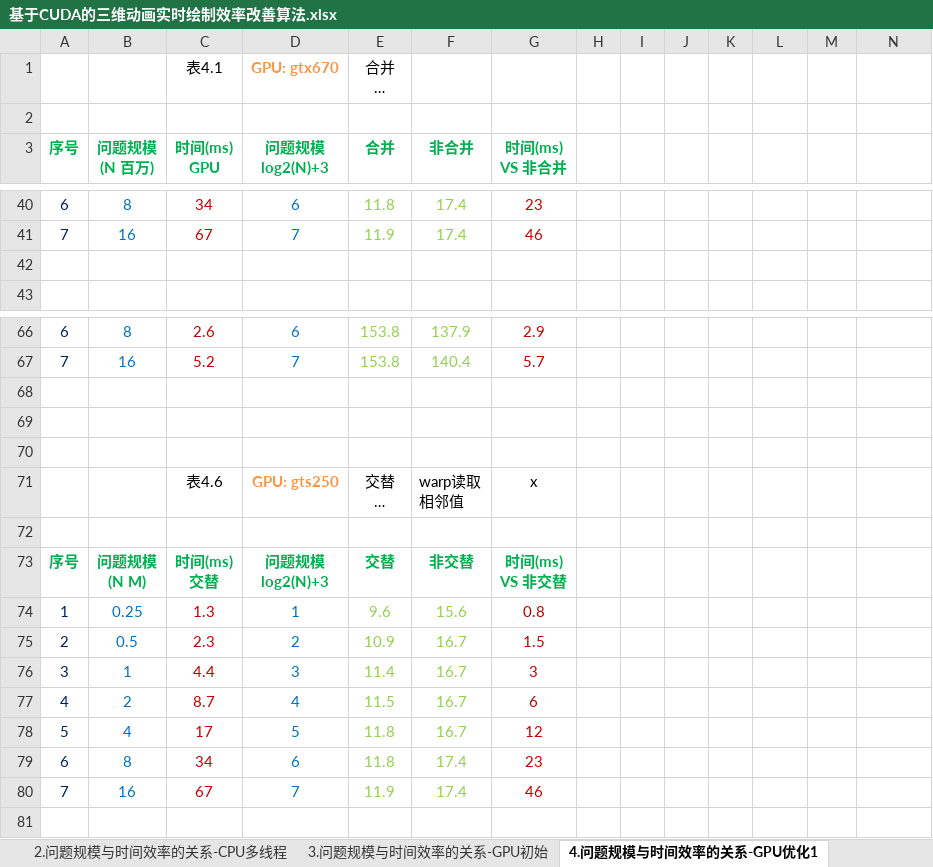
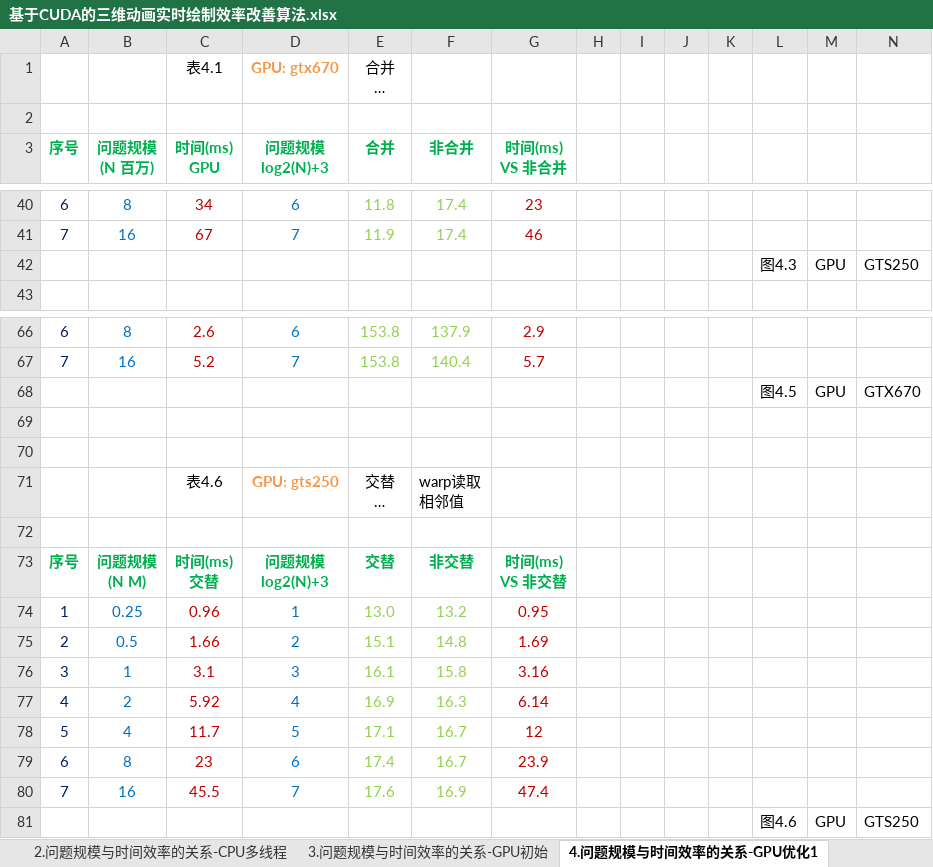
Before and after one commit to soulsheng/CudaAccMs3d, an Excel workbook: doc/基于CUDA的三维动画实时绘制效率改善算法.xlsx, sheet 4.问题规模与时间效率的关系-GPU优化1, drawn as a sheet; only a part is shown, gaps mark what is left out; long unchanged cells end in …; values as stored, in another font and other column widths than the file's, no borders; charts and pictures not drawn; removed rows and columns are numbered as before the commit, all else as after; the diff covers the shown part only; the diff names each change by its address in the sheet, - before the commit and + after, or states it on an @@ line.

Commit message:
nsight调试kernel，验证矩阵符合合并访问条件，效率细微提升4%(gts250)。

```diff
--- a/doc/基于CUDA的三维动画实时绘制效率改善算法.xlsx (sheet 4.问题规模与时间效率的关系-GPU优化1)
+++ b/doc/基于CUDA的三维动画实时绘制效率改善算法.xlsx (sheet 4.问题规模与时间效率的关系-GPU优化1)
-row 42: (empty)
+row 42:  |  |  |  |  |  |  |  |  |  |  | 图4.3 | GPU | GTS250
+row 68:  |  |  |  |  |  |  |  |  |  |  | 图4.5 | GPU | GTX670
-row 70: (empty)
-G71 (时间(ms) VS 非合并): x
+G71 (时间(ms) VS 非合并): (empty)
-C74 (时间(ms) GPU): 1.3
+C74 (时间(ms) GPU): 0.96
-E74 (合并): 9.6
+E74 (合并): 13.0
-F74 (非合并): 15.6
+F74 (非合并): 13.2
-G74 (时间(ms) VS 非合并): 0.8
+G74 (时间(ms) VS 非合并): 0.95
-C75 (时间(ms) GPU): 2.3
+C75 (时间(ms) GPU): 1.66
-E75 (合并): 10.9
+E75 (合并): 15.1
-F75 (非合并): 16.7
+F75 (非合并): 14.8
-G75 (时间(ms) VS 非合并): 1.5
+G75 (时间(ms) VS 非合并): 1.69
-C76 (时间(ms) GPU): 4.4
+C76 (时间(ms) GPU): 3.1
-E76 (合并): 11.4
+E76 (合并): 16.1
-F76 (非合并): 16.7
+F76 (非合并): 15.8
-G76 (时间(ms) VS 非合并): 3
+G76 (时间(ms) VS 非合并): 3.16
-C77 (时间(ms) GPU): 8.7
+C77 (时间(ms) GPU): 5.92
-E77 (合并): 11.5
+E77 (合并): 16.9
-F77 (非合并): 16.7
+F77 (非合并): 16.3
-G77 (时间(ms) VS 非合并): 6
+G77 (时间(ms) VS 非合并): 6.14
-C78 (时间(ms) GPU): 17
+C78 (时间(ms) GPU): 11.7
-E78 (合并): 11.8
+E78 (合并): 17.1
-C79 (时间(ms) GPU): 34
+C79 (时间(ms) GPU): 23
-E79 (合并): 11.8
+E79 (合并): 17.4
-F79 (非合并): 17.4
+F79 (非合并): 16.7
-G79 (时间(ms) VS 非合并): 23
+G79 (时间(ms) VS 非合并): 23.9
-C80 (时间(ms) GPU): 67
+C80 (时间(ms) GPU): 45.5
-E80 (合并): 11.9
+E80 (合并): 17.6
-F80 (非合并): 17.4
+F80 (非合并): 16.9
-G80 (时间(ms) VS 非合并): 46
+G80 (时间(ms) VS 非合并): 47.4
+row 81:  |  |  |  |  |  |  |  |  |  |  | 图4.6 | GPU | GTS250
```
Also changed, not shown: 4 edited cells elsewhere in this sheet, charts or pictures.
